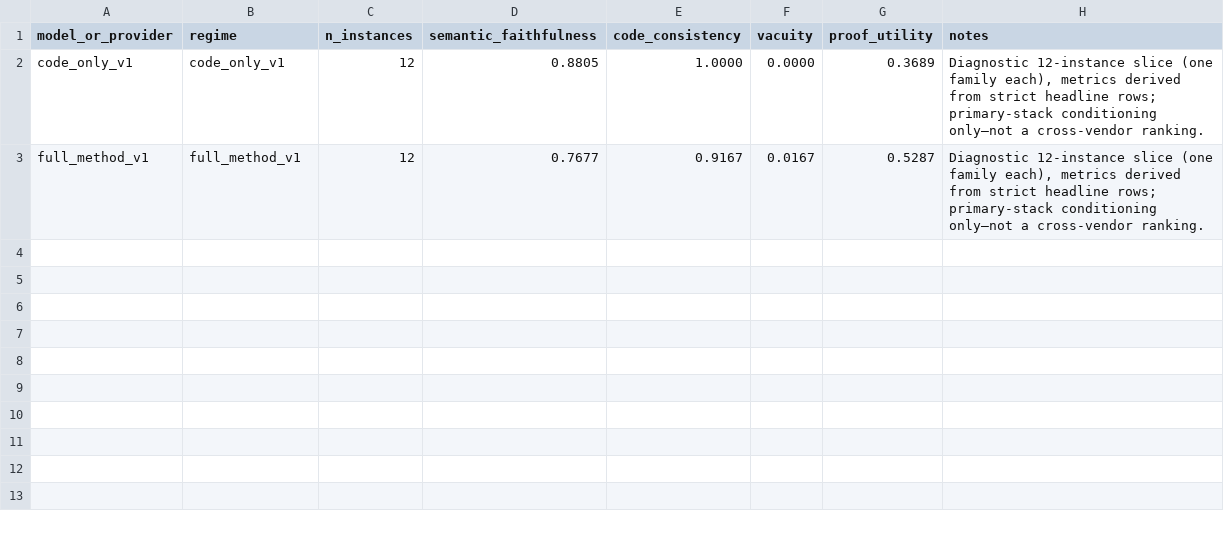
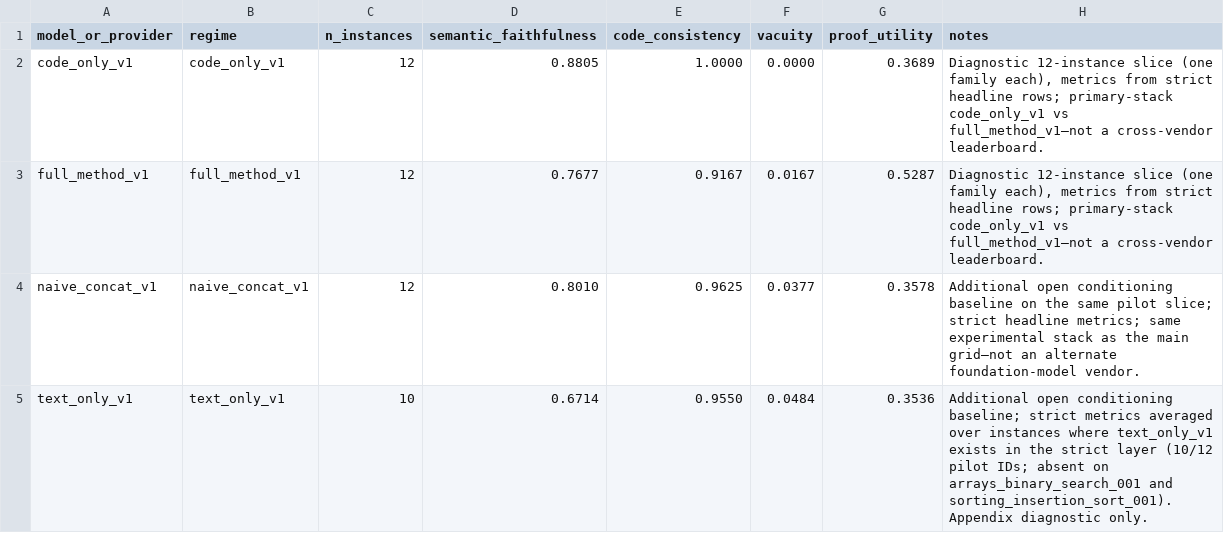
Before and after one commit to fraware/cta-benchmark, a CSV file: results/cross_model_pilot_appendix_table.csv, drawn as a sheet.

```diff
--- a/results/cross_model_pilot_appendix_table.csv
+++ b/results/cross_model_pilot_appendix_table.csv
@@ -1,3 +1,5 @@
 model_or_provider,regime,n_instances,semantic_faithfulness,code_consistency,vacuity,proof_utility,notes
-code_only_v1,code_only_v1,12,0.8805,1.0000,0.0000,0.3689,"Diagnostic 12-instance slice (one family each), metrics derived from strict headline rows; primary-stack conditioning only—not a cross-vendor ranking."
-full_method_v1,full_method_v1,12,0.7677,0.9167,0.0167,0.5287,"Diagnostic 12-instance slice (one family each), metrics derived from strict headline rows; primary-stack conditioning only—not a cross-vendor ranking."
+code_only_v1,code_only_v1,12,0.8805,1.0000,0.0000,0.3689,"Diagnostic 12-instance slice (one family each), metrics from strict headline rows; primary-stack code_only_v1 vs full_method_v1—not a cross-vendor leaderboard."
+full_method_v1,full_method_v1,12,0.7677,0.9167,0.0167,0.5287,"Diagnostic 12-instance slice (one family each), metrics from strict headline rows; primary-stack code_only_v1 vs full_method_v1—not a cross-vendor leaderboard."
+naive_concat_v1,naive_concat_v1,12,0.8010,0.9625,0.0377,0.3578,Additional open conditioning baseline on the same pilot slice; strict headline metrics; same experimental stack as the main grid—not an alternate foundation-model vendor.
+text_only_v1,text_only_v1,10,0.6714,0.9550,0.0484,0.3536,Additional open conditioning baseline; strict metrics averaged over instances where text_only_v1 exists in the strict layer (10/12 pilot IDs; absent on arrays_binary_search_001 and sorting_insertion_sort_001). Appendix diagnostic only.
```
Also changed, not shown: results/cross_model_pilot_instance_level.csv, results/cross_model_pilot_rows.csv, 15 other files.
